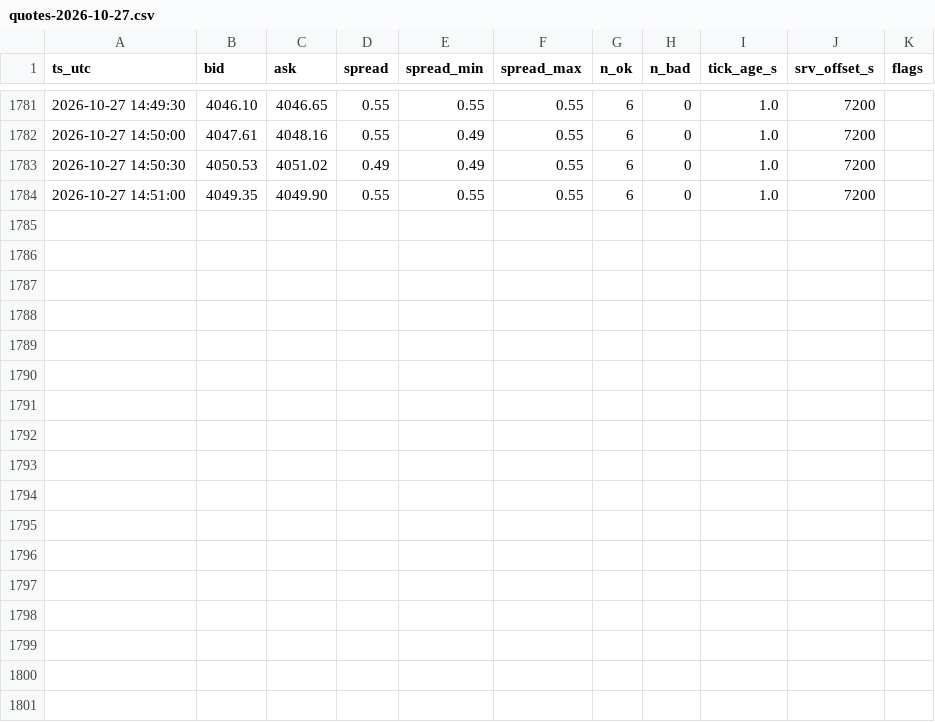
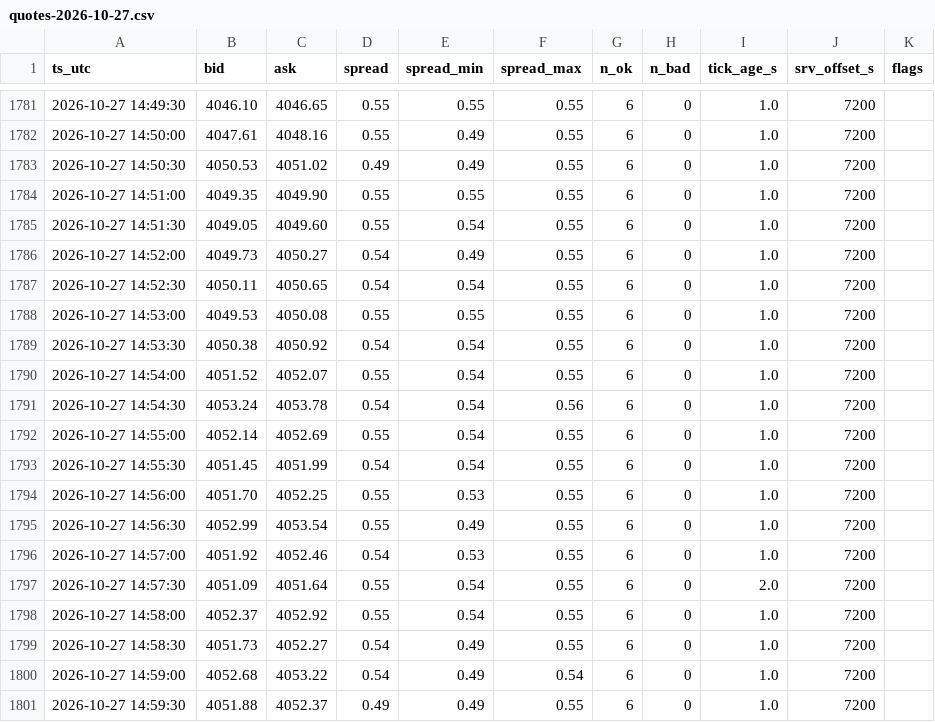
Before and after one commit to shashidaren/gold-trading-bot, a CSV file: xm_data/quotes-2026-10-27.csv, drawn as a sheet; only a part is shown, gaps mark what is left out.

Commit message:
data collection 361

```diff
--- a/xm_data/quotes-2026-10-27.csv
+++ b/xm_data/quotes-2026-10-27.csv
@@ -1784 +1784,18 @@ ts_utc,bid,ask,spread,spread_min,spread_max,n_ok,n_bad,tick_age_s,srv_offset_s,f
 2026-10-27 14:51:00,4049.35,4049.90,0.55,0.55,0.55,6,0,1.0,7200,
+2026-10-27 14:51:30,4049.05,4049.60,0.55,0.54,0.55,6,0,1.0,7200,
+2026-10-27 14:52:00,4049.73,4050.27,0.54,0.49,0.55,6,0,1.0,7200,
+2026-10-27 14:52:30,4050.11,4050.65,0.54,0.54,0.55,6,0,1.0,7200,
+2026-10-27 14:53:00,4049.53,4050.08,0.55,0.55,0.55,6,0,1.0,7200,
+2026-10-27 14:53:30,4050.38,4050.92,0.54,0.54,0.55,6,0,1.0,7200,
+2026-10-27 14:54:00,4051.52,4052.07,0.55,0.54,0.55,6,0,1.0,7200,
+2026-10-27 14:54:30,4053.24,4053.78,0.54,0.54,0.56,6,0,1.0,7200,
+2026-10-27 14:55:00,4052.14,4052.69,0.55,0.54,0.55,6,0,1.0,7200,
+2026-10-27 14:55:30,4051.45,4051.99,0.54,0.54,0.55,6,0,1.0,7200,
+2026-10-27 14:56:00,4051.70,4052.25,0.55,0.53,0.55,6,0,1.0,7200,
+2026-10-27 14:56:30,4052.99,4053.54,0.55,0.49,0.55,6,0,1.0,7200,
+2026-10-27 14:57:00,4051.92,4052.46,0.54,0.53,0.55,6,0,1.0,7200,
+2026-10-27 14:57:30,4051.09,4051.64,0.55,0.54,0.55,6,0,2.0,7200,
+2026-10-27 14:58:00,4052.37,4052.92,0.55,0.54,0.55,6,0,1.0,7200,
+2026-10-27 14:58:30,4051.73,4052.27,0.54,0.49,0.55,6,0,1.0,7200,
+2026-10-27 14:59:00,4052.68,4053.22,0.54,0.49,0.54,6,0,1.0,7200,
+2026-10-27 14:59:30,4051.88,4052.37,0.49,0.49,0.55,6,0,1.0,7200,
```
Also changed, not shown: skipped_trades.csv, 2 other files.
